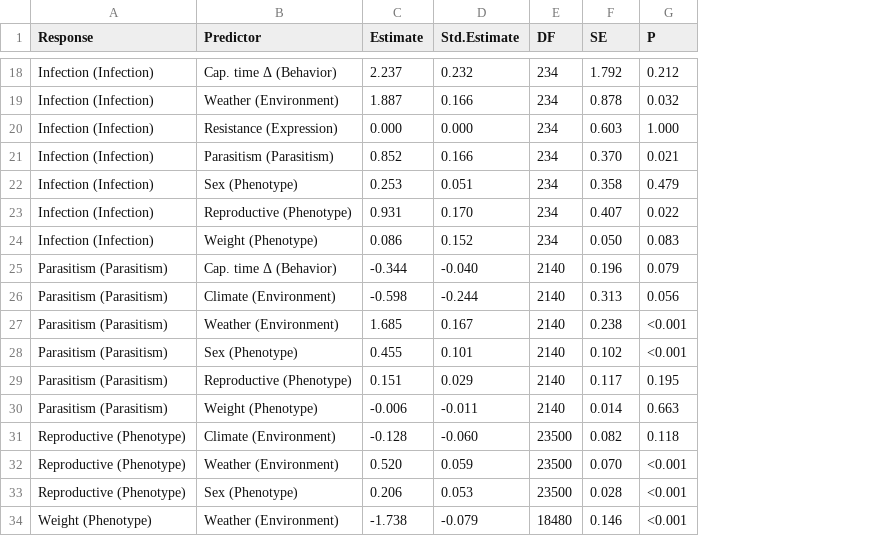
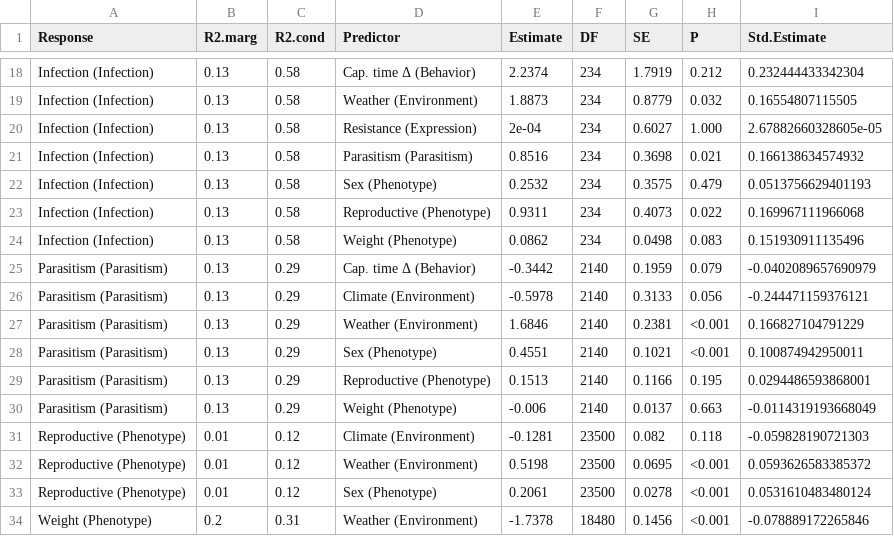
Before and after one commit to morrowcj/NEON-Peromyscus, a CSV file: infection-modeling/data/MS-tables/full-SEM-coef-tab.csv, drawn as a sheet; only a part is shown, gaps mark what is left out; removed rows and columns are numbered as before the commit, all else as after; the diff covers the shown part only; the diff names each change by its address in the sheet, - before the commit and + after, or states it on an @@ line.

```diff
--- a/infection-modeling/data/MS-tables/full-SEM-coef-tab.csv
+++ b/infection-modeling/data/MS-tables/full-SEM-coef-tab.csv
+column B (R2.marg), rows 18-34: 0.13 | 0.13 | 0.13 | 0.13 | 0.13 | 0.13 | 0.13 | 0.13 | 0.13 | 0.13 | 0.13 | 0.13 | 0.13 | 0.01 | 0.01 | 0.01 | 0.2
+column C (R2.cond), rows 18-34: 0.58 | 0.58 | 0.58 | 0.58 | 0.58 | 0.58 | 0.58 | 0.29 | 0.29 | 0.29 | 0.29 | 0.29 | 0.29 | 0.12 | 0.12 | 0.12 | 0.31
-column D (Std.Estimate), rows 18-34: 0.232 | 0.166 | 0.000 | 0.166 | 0.051 | 0.170 | 0.152 | -0.040 | -0.244 | 0.167 | 0.101 | 0.029 | -0.011 | -0.060 | 0.059 | 0.053 | -0.079
+column I (Std.Estimate), rows 18-34: 0.232444433342304 | 0.16554807115505 | 2.67882660328605e-05 | 0.166138634574932 | 0.0513756629401193 | 0.169967111966068 | 0.151930911135496 | -0.0402089657690979 | -0.244471159376121 | 0.166827104791229 | 0.100874942950011 | 0.0294486593868001 | -0.0114319193668049 | -0.059828190721303 | 0.0593626583385372 | 0.0531610483480124 | -0.078889172265846
-E18 (Estimate): 2.237
+E18 (Estimate): 2.2374
-G18 (SE): 1.792
+G18 (SE): 1.7919
-E19 (Estimate): 1.887
+E19 (Estimate): 1.8873
-G19 (SE): 0.878
+G19 (SE): 0.8779
-E20 (Estimate): 0.000
+E20 (Estimate): 2e-04
-G20 (SE): 0.603
+G20 (SE): 0.6027
-E21 (Estimate): 0.852
+E21 (Estimate): 0.8516
-G21 (SE): 0.370
+G21 (SE): 0.3698
-E22 (Estimate): 0.253
+E22 (Estimate): 0.2532
-G22 (SE): 0.358
+G22 (SE): 0.3575
-E23 (Estimate): 0.931
+E23 (Estimate): 0.9311
-G23 (SE): 0.407
+G23 (SE): 0.4073
-E24 (Estimate): 0.086
+E24 (Estimate): 0.0862
-G24 (SE): 0.050
+G24 (SE): 0.0498
-E25 (Estimate): -0.344
+E25 (Estimate): -0.3442
-G25 (SE): 0.196
+G25 (SE): 0.1959
-E26 (Estimate): -0.598
+E26 (Estimate): -0.5978
-G26 (SE): 0.313
+G26 (SE): 0.3133
-E27 (Estimate): 1.685
+E27 (Estimate): 1.6846
-G27 (SE): 0.238
+G27 (SE): 0.2381
-E28 (Estimate): 0.455
+E28 (Estimate): 0.4551
-G28 (SE): 0.102
+G28 (SE): 0.1021
-E29 (Estimate): 0.151
+E29 (Estimate): 0.1513
-G29 (SE): 0.117
+G29 (SE): 0.1166
-G30 (SE): 0.014
+G30 (SE): 0.0137
-E31 (Estimate): -0.128
+E31 (Estimate): -0.1281
-E32 (Estimate): 0.520
+E32 (Estimate): 0.5198
-G32 (SE): 0.070
+G32 (SE): 0.0695
-E33 (Estimate): 0.206
+E33 (Estimate): 0.2061
-G33 (SE): 0.028
+G33 (SE): 0.0278
-E34 (Estimate): -1.738
+E34 (Estimate): -1.7378
-G34 (SE): 0.146
+G34 (SE): 0.1456
```
Also changed, not shown: 32 edited cells elsewhere in this file, infection-modeling/data/MS-tables/species-SEM-coef-tab.csv, 16 other files.
